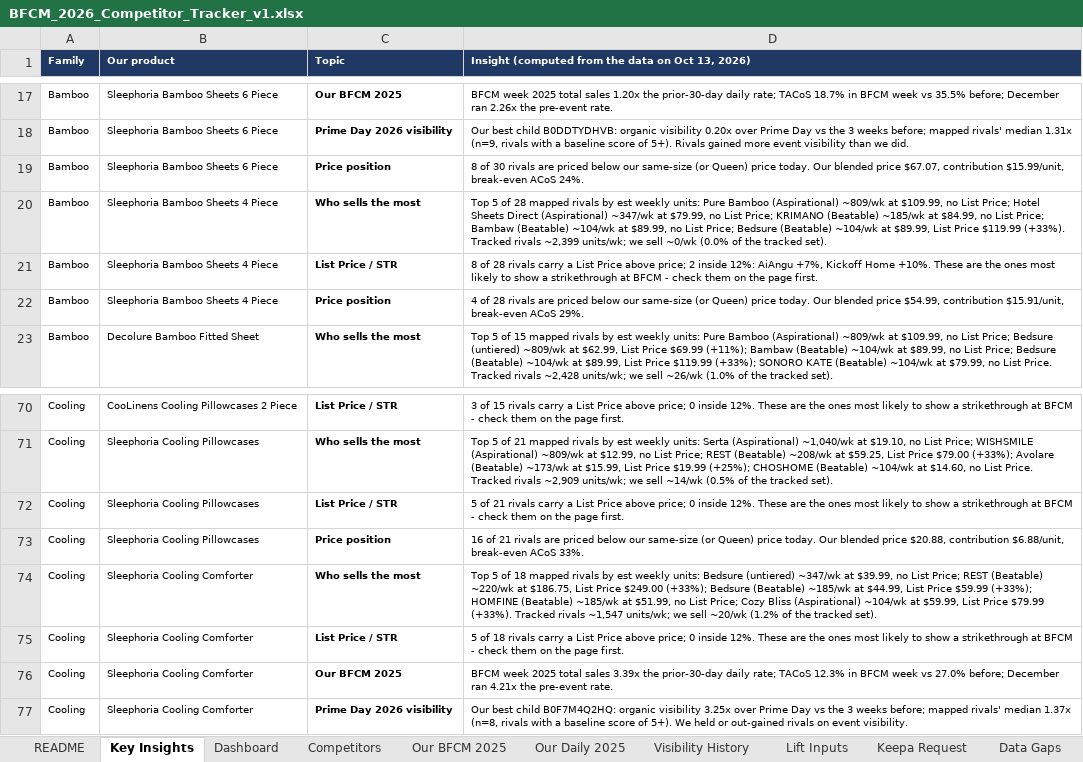
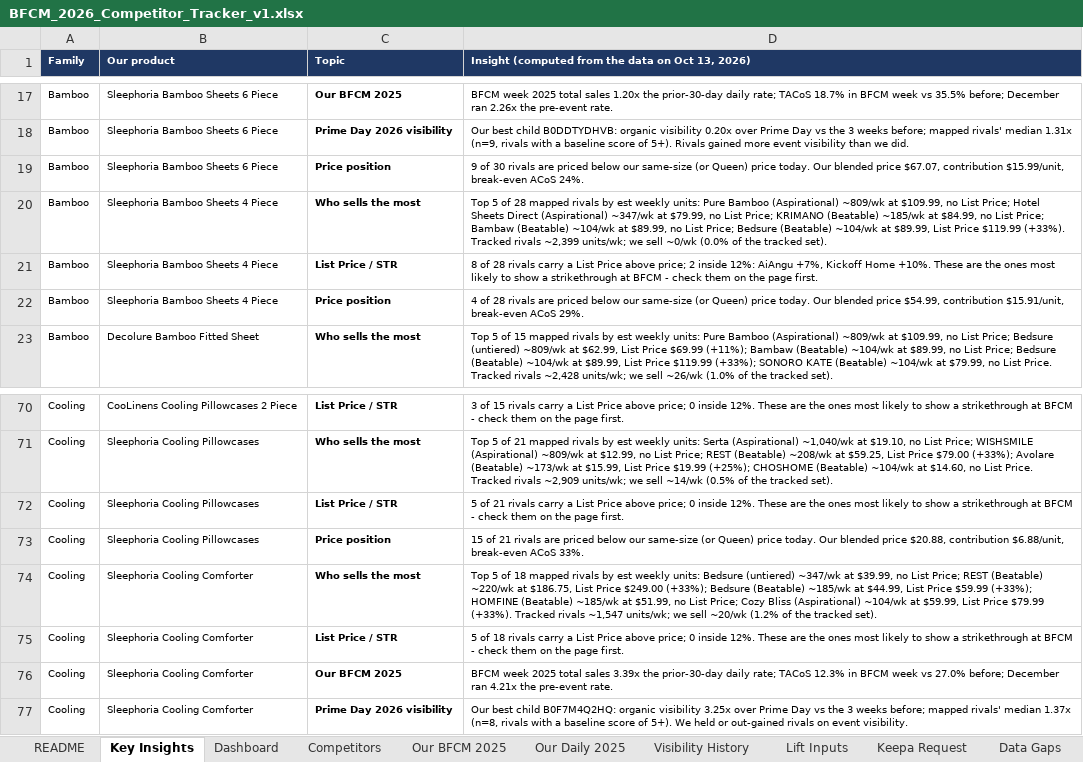
Before and after one commit to zarlish-web/PPC-Audit-, an Excel workbook: bfcm-2026/competitor-tracker/BFCM_2026_Competitor_Tracker_v1.xlsx, sheet Key Insights, drawn as a sheet; only a part is shown, gaps mark what is left out; values as stored, in another font and other column widths than the file's, no borders; the diff names each change by its address in the sheet, - before the commit and + after, or states it on an @@ line.

```diff
--- a/bfcm-2026/competitor-tracker/BFCM_2026_Competitor_Tracker_v1.xlsx (sheet Key Insights)
+++ b/bfcm-2026/competitor-tracker/BFCM_2026_Competitor_Tracker_v1.xlsx (sheet Key Insights)
-D19: 8 of 30…
+D19: 9 of 30…
-D73: 16 of 21…
+D73: 15 of 21…
```
Also changed, not shown: sheet Competitors, sheet Dashboard, 4 other files.
